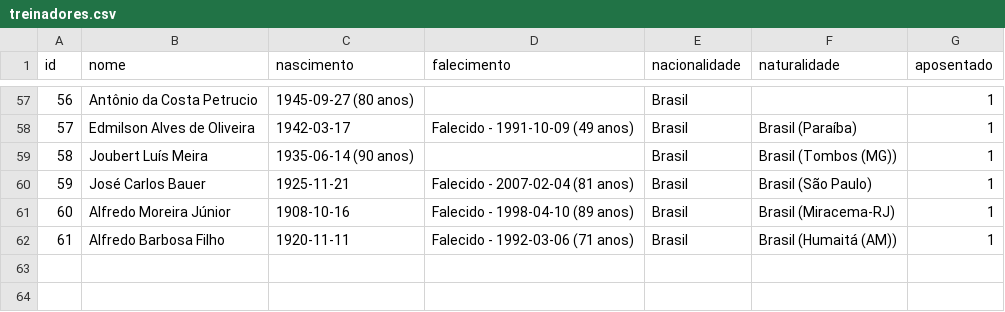
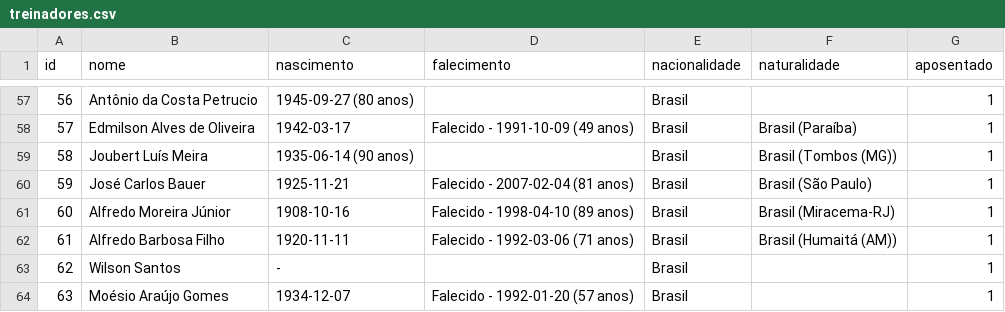
Before and after one commit to shinzatokazuya/kamusari, a CSV file: novo_bd1971_robusto/output_csvs/treinadores.csv, drawn as a sheet; only a part is shown, gaps mark what is left out.

```diff
--- a/novo_bd1971_robusto/output_csvs/treinadores.csv
+++ b/novo_bd1971_robusto/output_csvs/treinadores.csv
@@ -62 +62,3 @@ id,nome,nascimento,falecimento,nacionalidade,naturalidade,aposentado
 61,Alfredo Barbosa Filho,1920-11-11,Falecido - 1992-03-06 (71 anos),Brasil,Brasil (Humaitá (AM)),1
+62,Wilson Santos,-,,Brasil,,1
+63,Moésio Araújo Gomes,1934-12-07,Falecido - 1992-01-20 (57 anos),Brasil,,1
```
Also changed, not shown: novo_bd1971_robusto/output_csvs/eventos_partida.csv, novo_bd1971_robusto/output_csvs/jogadores.csv, 5 other files.
